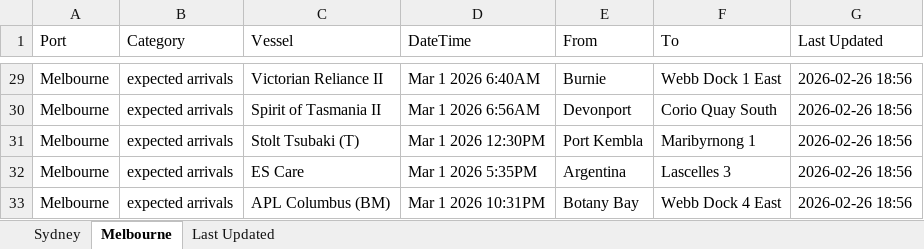
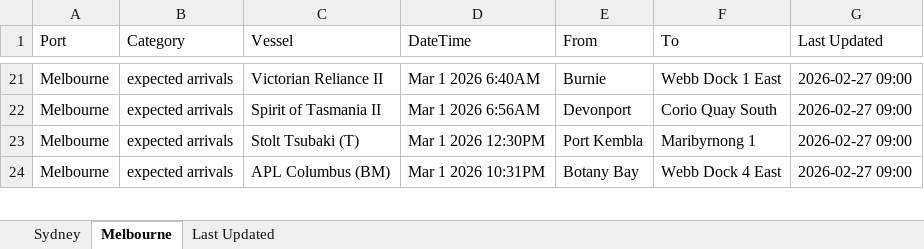
Before and after one commit to IT-ships/python-automation, an Excel workbook: output/ports_arrivals.xlsx, sheet Melbourne, drawn as a sheet; only a part is shown, gaps mark what is left out; values as stored, in another font and other column widths than the file's, no borders; removed rows and columns are numbered as before the commit, all else as after; the diff covers the shown part only; the diff names each change by its address in the sheet, - before the commit and + after, or states it on an @@ line.

```diff
--- a/output/ports_arrivals.xlsx (sheet Melbourne)
+++ b/output/ports_arrivals.xlsx (sheet Melbourne)
-G21:G23 (Last Updated): 2026-02-26 18:56
+G21:G23 (Last Updated): 2026-02-27 09:00
-row 32: Melbourne | expected arrivals | ES Care | Mar 1 2026 5:35PM | Argentina | Lascelles 3 | 2026-02-26 18:56
-G24 (Last Updated): 2026-02-26 18:56
+G24 (Last Updated): 2026-02-27 09:00
```
Also changed, not shown: other rows of this sheet, sheet Sydney, sheet Last Updated.
